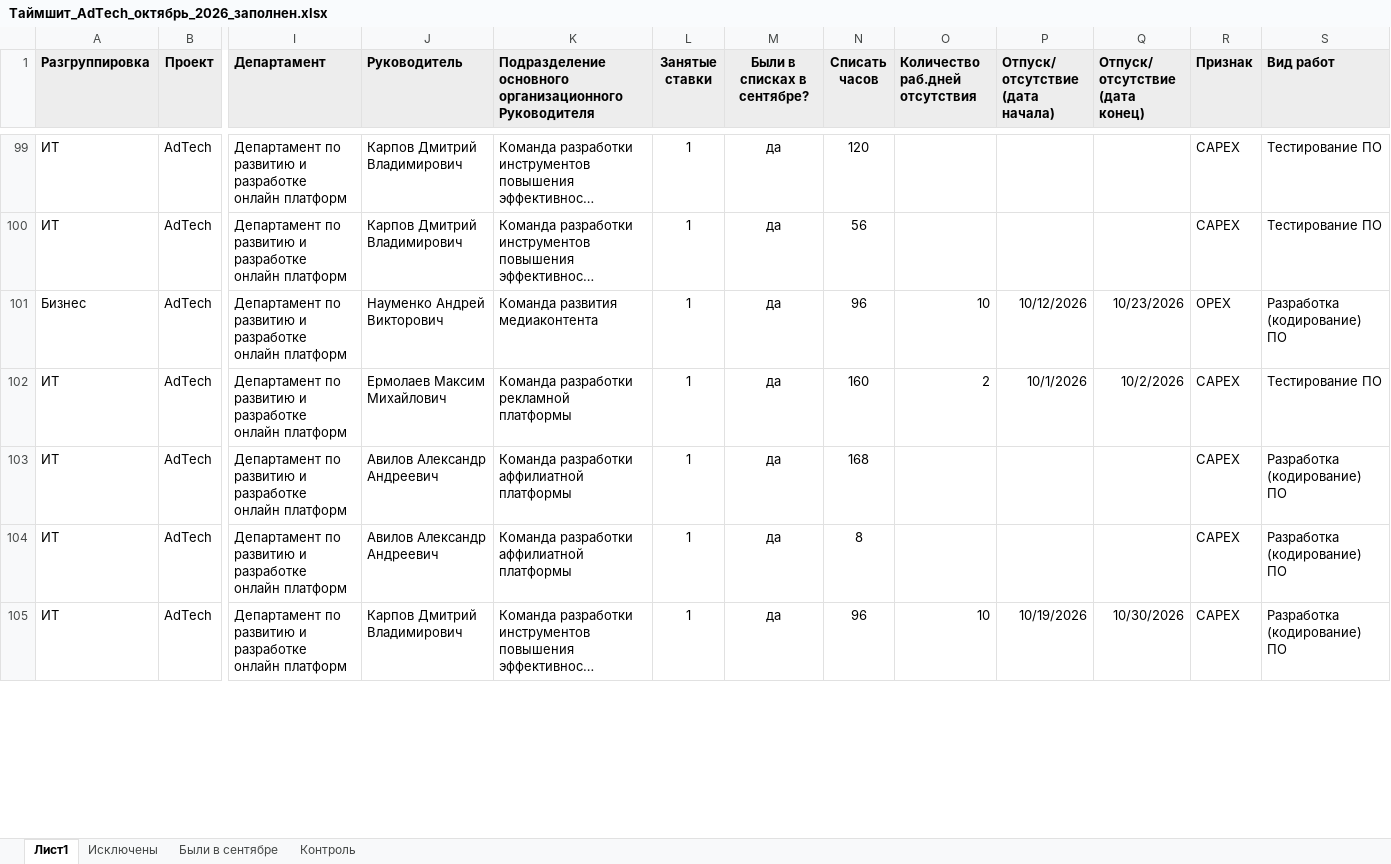
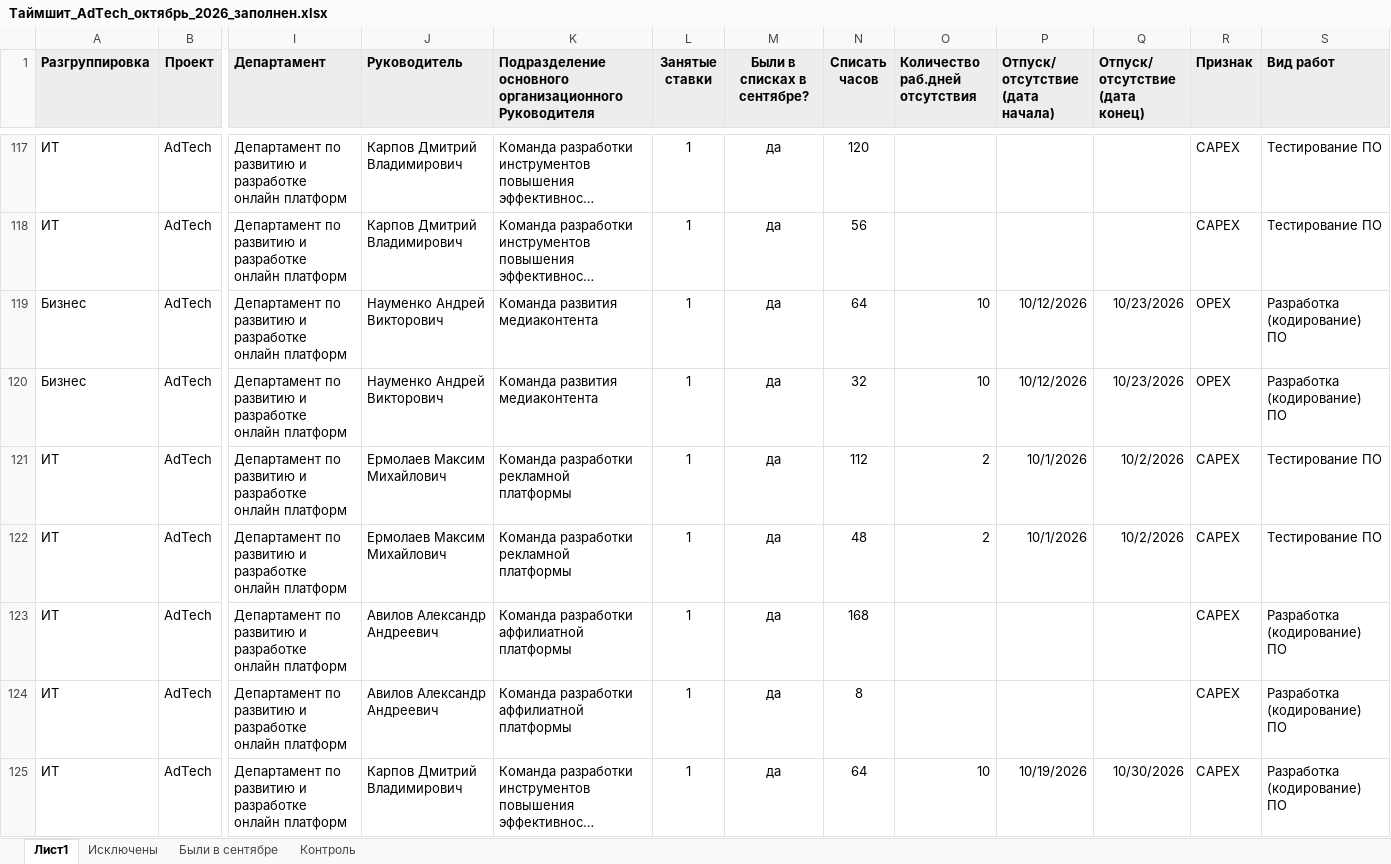
Before and after one commit to DenisMagnit/1, an Excel workbook: out/Таймшит_AdTech_октябрь_2026_заполнен.xlsx, sheet Лист1, drawn as a sheet; only a part is shown, gaps mark what is left out; long unchanged cells end in …; values as stored, in another font and other column widths than the file's, no borders; conditional formats not drawn; addresses are those after the commit; rows hold the shown columns only; the diff covers the shown part only; the diff names each change by its address in the sheet, - before the commit and + after, or states it on an @@ line.

```diff
--- a/out/Таймшит_AdTech_октябрь_2026_заполнен.xlsx (sheet Лист1)
+++ b/out/Таймшит_AdTech_октябрь_2026_заполнен.xlsx (sheet Лист1)
-N119 (Списать часов): 96
+N119 (Списать часов): 64
+row 120: Бизнес | AdTech | Департамент по развитию и разработке онлайн платформ | Науменко Андрей Викторович | Команда развития медиаконтента | 1 | да | 32 | 10 | 10/12/2026 | 10/23/2026 | OPEX | Разработка (кодирование) ПО
-N121 (Списать часов): 160
+N121 (Списать часов): 112
+row 122: ИТ | AdTech | Департамент по развитию и разработке онлайн платформ | Ермолаев Максим Михайлович | Команда разработки рекламной платформы | 1 | да | 48 | 2 | 10/1/2026 | 10/2/2026 | CAPEX | Тестирование ПО
-N125 (Списать часов): 96
+N125 (Списать часов): 64
```
Also changed, not shown: 45 added rows and 44 edited cells elsewhere in this sheet, sheet Контроль, 2 other files.
